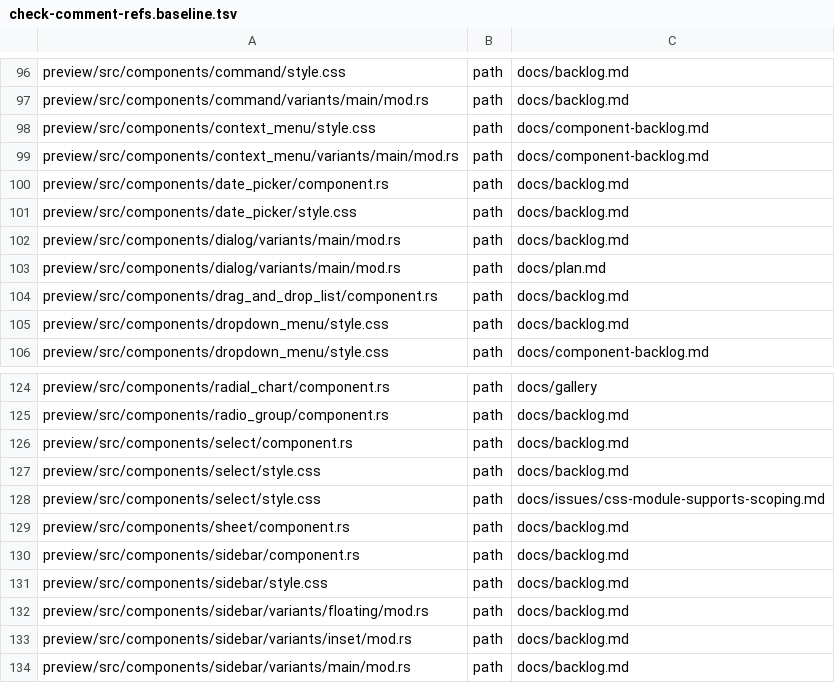
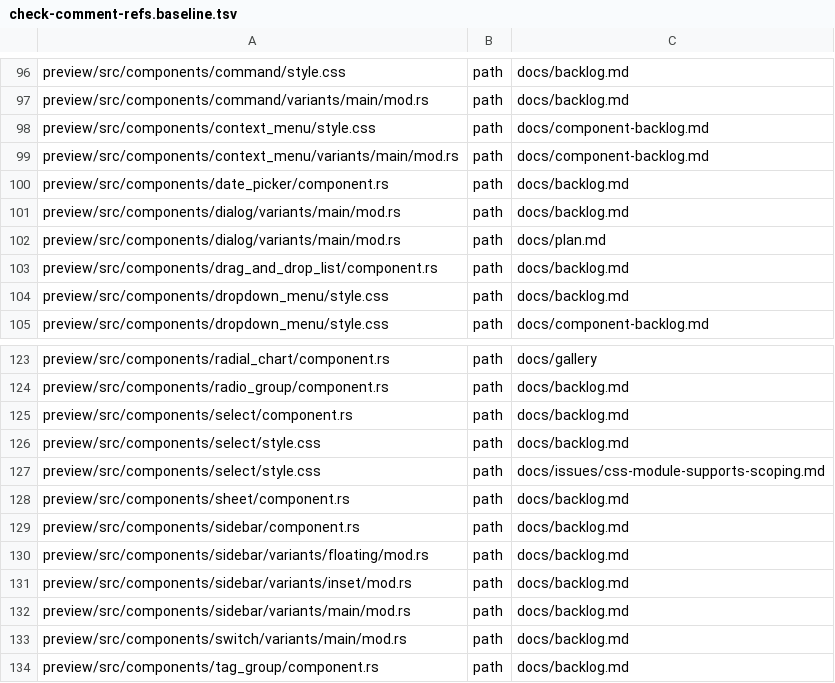
Before and after one commit to MentalGear/shadcn-dioxus, a TSV file: scripts/check-comment-refs.baseline.tsv, drawn as a sheet; only a part is shown, gaps mark what is left out; the shorter side is filled out with more unchanged rows.

```diff
--- a/scripts/check-comment-refs.baseline.tsv
+++ b/scripts/check-comment-refs.baseline.tsv
@@ -100,3 +100,2 @@ preview/src/components/context_menu/variants/main/mod.rs	path	docs/component-bac
 preview/src/components/date_picker/component.rs	path	docs/backlog.md
-preview/src/components/date_picker/style.css	path	docs/backlog.md
 preview/src/components/dialog/variants/main/mod.rs	path	docs/backlog.md
@@ -130,3 +129,2 @@ preview/src/components/sheet/component.rs	path	docs/backlog.md
 preview/src/components/sidebar/component.rs	path	docs/backlog.md
-preview/src/components/sidebar/style.css	path	docs/backlog.md
 preview/src/components/sidebar/variants/floating/mod.rs	path	docs/backlog.md
```
Also changed, not shown: scripts/check-history-comments.baseline.tsv, 2 other files.
